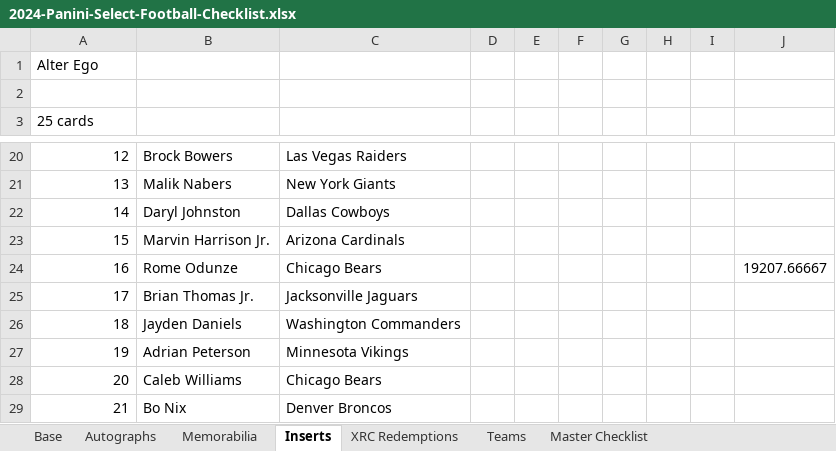
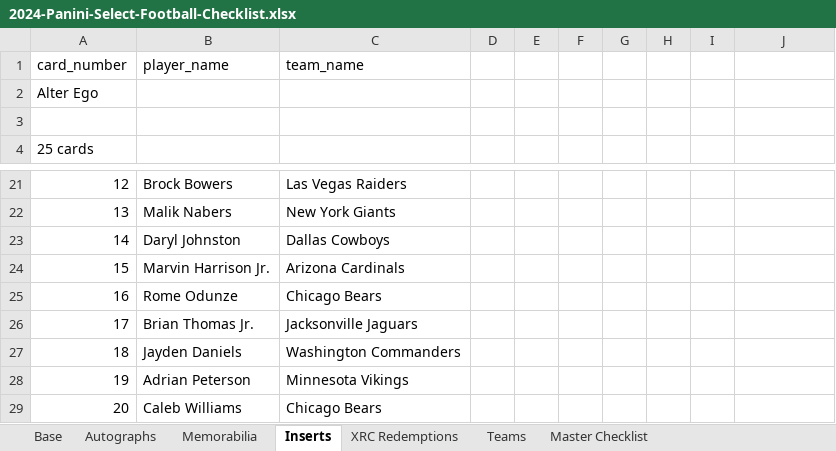
Before and after one commit to MintCastIQ/mintcastiq-web, an Excel workbook: backend/configs/checklists/staging/2024-Panini-Select-Football-Checklist.xlsx, sheet Inserts, drawn as a sheet; only a part is shown, gaps mark what is left out; the shorter side is filled out with more unchanged rows; values as stored, in another font and other column widths than the file's, no borders; addresses are those after the commit; the diff names each change by its address in the sheet, - before the commit and + after, or states it on an @@ line.

```diff
--- a/backend/configs/checklists/staging/2024-Panini-Select-Football-Checklist.xlsx (sheet Inserts)
+++ b/backend/configs/checklists/staging/2024-Panini-Select-Football-Checklist.xlsx (sheet Inserts)
+row 1: card_number | player_name | team_name
-J25: 19207.66667
+J25: (empty)
```
Also changed, not shown: sheet Base, sheet Autographs, sheet XRC Redemptions, sheet Memorabilia, 59 other files.
